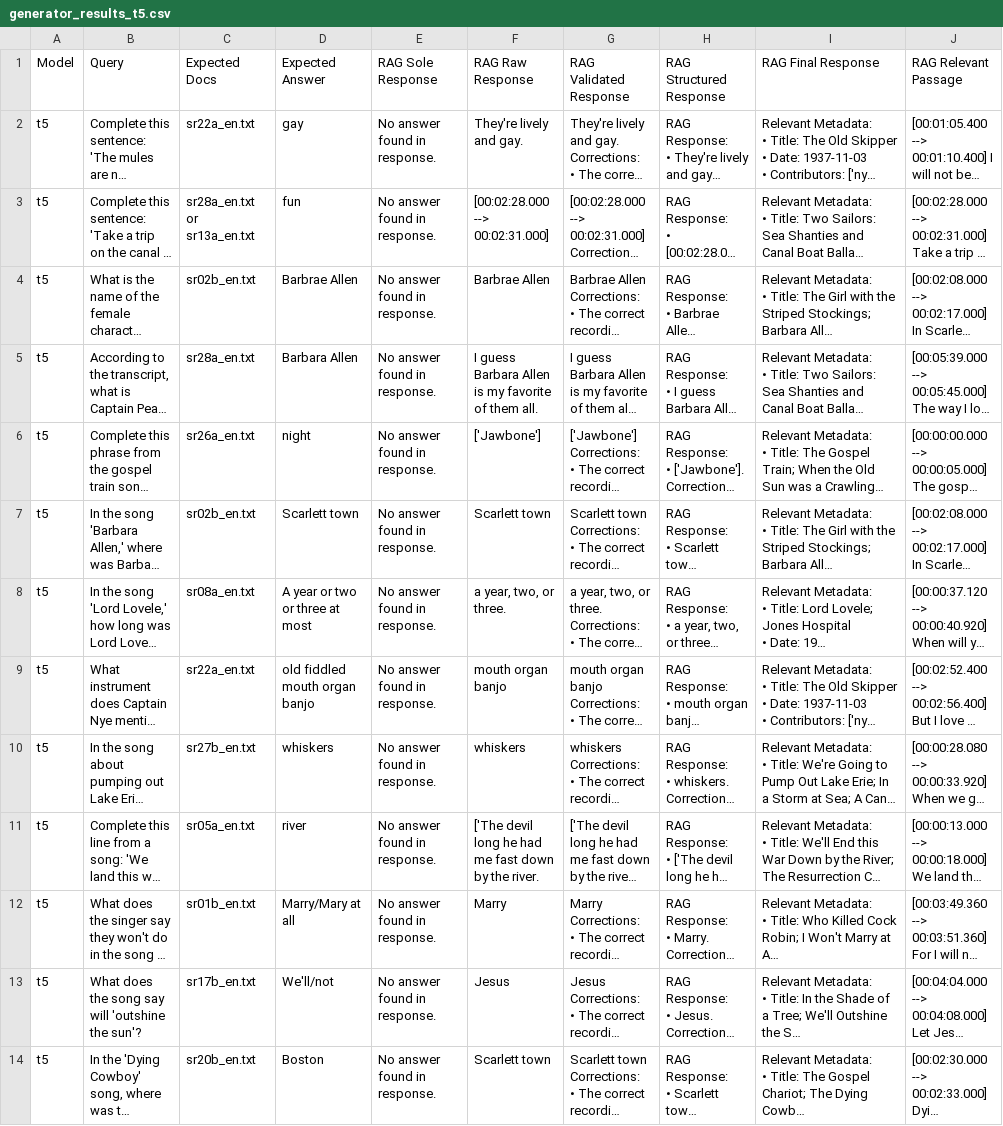
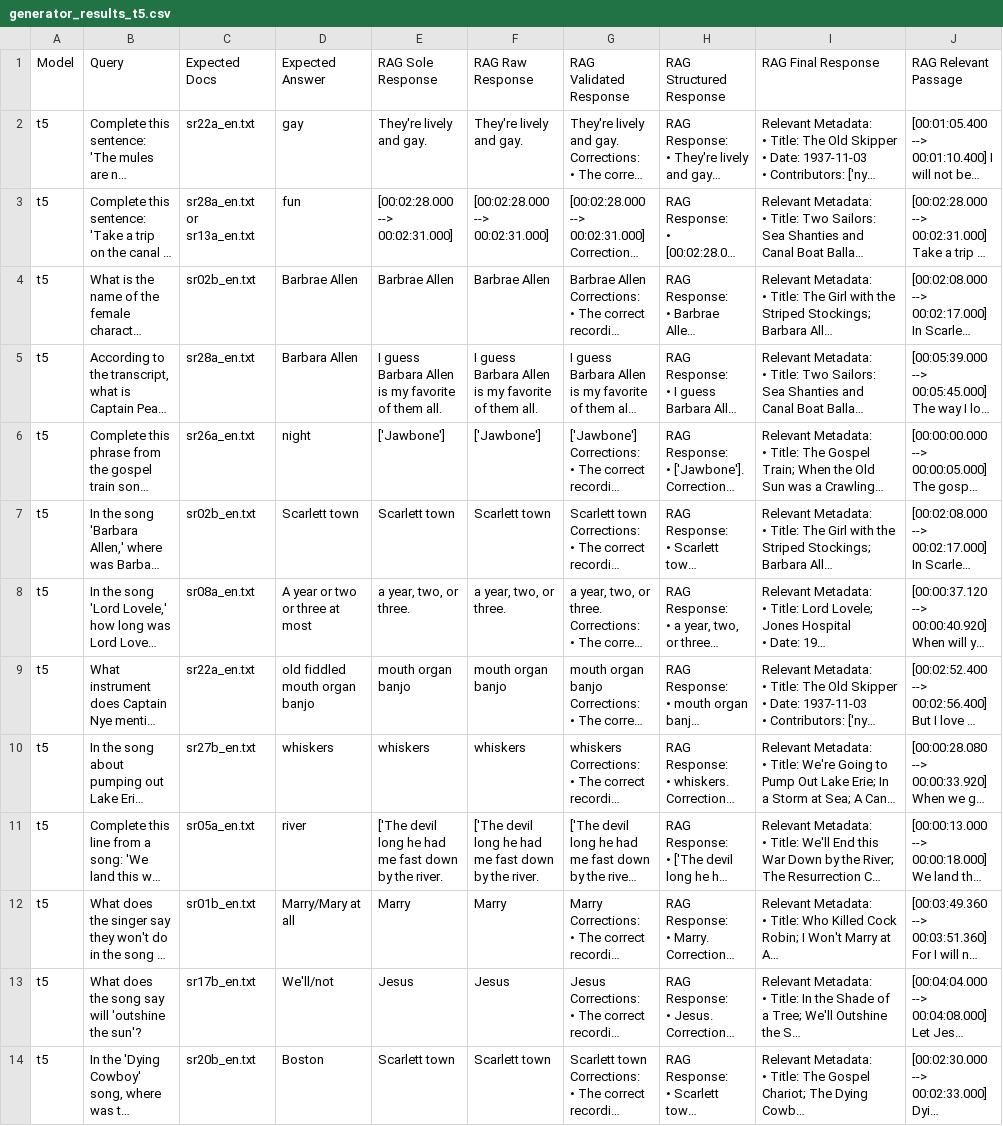
Before and after one commit to jschild01/Capstone, a CSV file: src/generator_eval/generator_results_t5.csv, drawn as a sheet; only a part is shown; long unchanged cells end in …; the diff names each change by its address in the sheet, - before the commit and + after, or states it on an @@ line.

```diff
--- a/src/generator_eval/generator_results_t5.csv
+++ b/src/generator_eval/generator_results_t5.csv
-E2 (RAG Sole Response): No answer found in response.
+E2 (RAG Sole Response): They're lively and gay.
-E3 (RAG Sole Response): No answer found in response.
+E3 (RAG Sole Response): [00:02:28.000 --> 00:02:31.000]
-E4 (RAG Sole Response): No answer found in response.
+E4 (RAG Sole Response): Barbrae Allen
-E5 (RAG Sole Response): No answer found in response.
+E5 (RAG Sole Response): I guess Barbara Allen is my favorite of them all.
-E6 (RAG Sole Response): No answer found in response.
+E6 (RAG Sole Response): ['Jawbone']
-E7 (RAG Sole Response): No answer found in response.
+E7 (RAG Sole Response): Scarlett town
-E8 (RAG Sole Response): No answer found in response.
+E8 (RAG Sole Response): a year, two, or three.
-E9 (RAG Sole Response): No answer found in response.
+E9 (RAG Sole Response): mouth organ banjo
-E10 (RAG Sole Response): No answer found in response.
+E10 (RAG Sole Response): whiskers
-E11 (RAG Sole Response): No answer found in response.
+E11 (RAG Sole Response): ['The devil long he had me fast down by the river.
-E12 (RAG Sole Response): No answer found in response.
+E12 (RAG Sole Response): Marry
-E13 (RAG Sole Response): No answer found in response.
+E13 (RAG Sole Response): Jesus
-E14 (RAG Sole Response): No answer found in response.
+E14 (RAG Sole Response): Scarlett town
```
Also changed, not shown: src/generator_eval/generator_results_all.csv, 14 other files.
